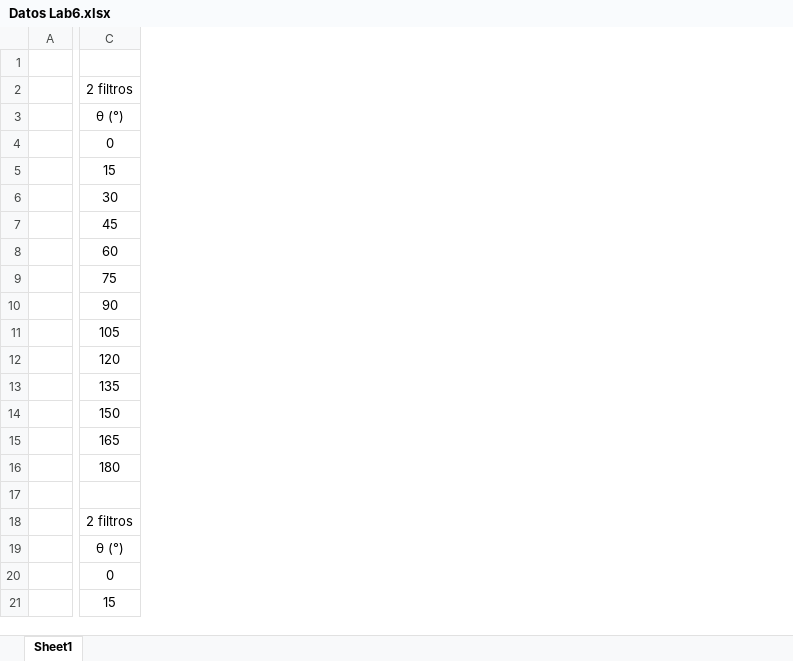
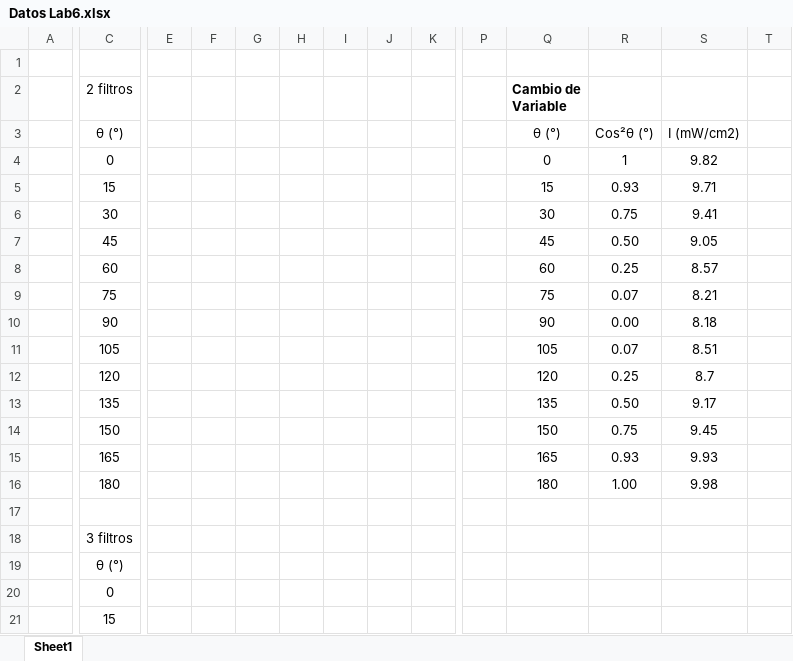
Before and after one commit to jjavierf64/Proyectos_Optica, an Excel workbook: P6/Datos Lab6.xlsx, sheet Sheet1, drawn as a sheet; only a part is shown, gaps mark what is left out; values as stored, in another font and other column widths than the file's, no borders; charts and pictures not drawn; the diff covers the shown part only; the diff names each change by its address in the sheet, - before the commit and + after, or states it on an @@ line.

Commit message:
Excel Edit

```diff
--- a/P6/Datos Lab6.xlsx (sheet Sheet1)
+++ b/P6/Datos Lab6.xlsx (sheet Sheet1)
+column E, empty
+column F, empty
+column G, empty
+column H, empty
+column I, empty
+column J, empty
+column K, empty
+column P, empty
+column Q (Cambio de Variable), rows 3-16: θ (°) | 0 | 15 | 30 | 45 | 60 | 75 | 90 | 105 | 120 | 135 | 150 | 165 | 180
+column R, rows 3-16: Cos²θ (°) | 1 | 0.93 | 0.75 | 0.50 | 0.25 | 0.07 | 0.00 | 0.07 | 0.25 | 0.50 | 0.75 | 0.93 | 1.00
+column S, rows 3-16: I (mW/cm2) | 9.82 | 9.71 | 9.41 | 9.05 | 8.57 | 8.21 | 8.18 | 8.51 | 8.7 | 9.17 | 9.45 | 9.93 | 9.98
+column T, empty
-C18 (2 filtros): 2 filtros
+C18 (2 filtros): 3 filtros
```
Also changed, not shown: 29 added rows and 4 added columns elsewhere in this sheet, charts or pictures, 1 other file.
